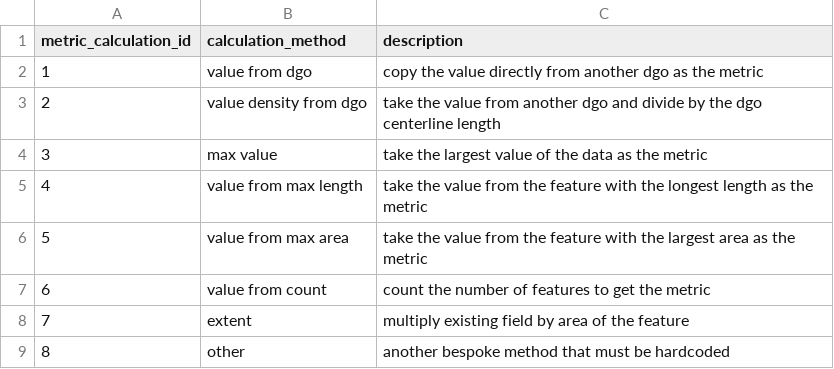
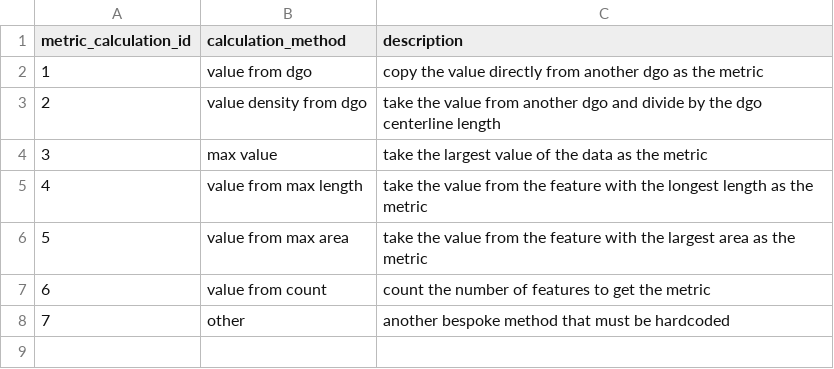
Before and after one commit to Riverscapes/riverscapes-tools, a CSV file: packages/rme/rme/database/data/metric_calculations.csv, drawn as a sheet; removed rows and columns are numbered as before the commit, all else as after; the diff names each change by its address in the sheet, - before the commit and + after, or states it on an @@ line.

Commit message:
calculating DGO metrics

```diff
--- a/packages/rme/rme/database/data/metric_calculations.csv
+++ b/packages/rme/rme/database/data/metric_calculations.csv
-row 8: 7 | extent | multiply existing field by area of the feature
@@ column A (metric_calculation_id) renumbered from row 8 down @@
```
Also changed, not shown: packages/rme/rme/database/data/input_datasets.csv, packages/rme/rme/database/data/metrics.csv, 4 other files.
